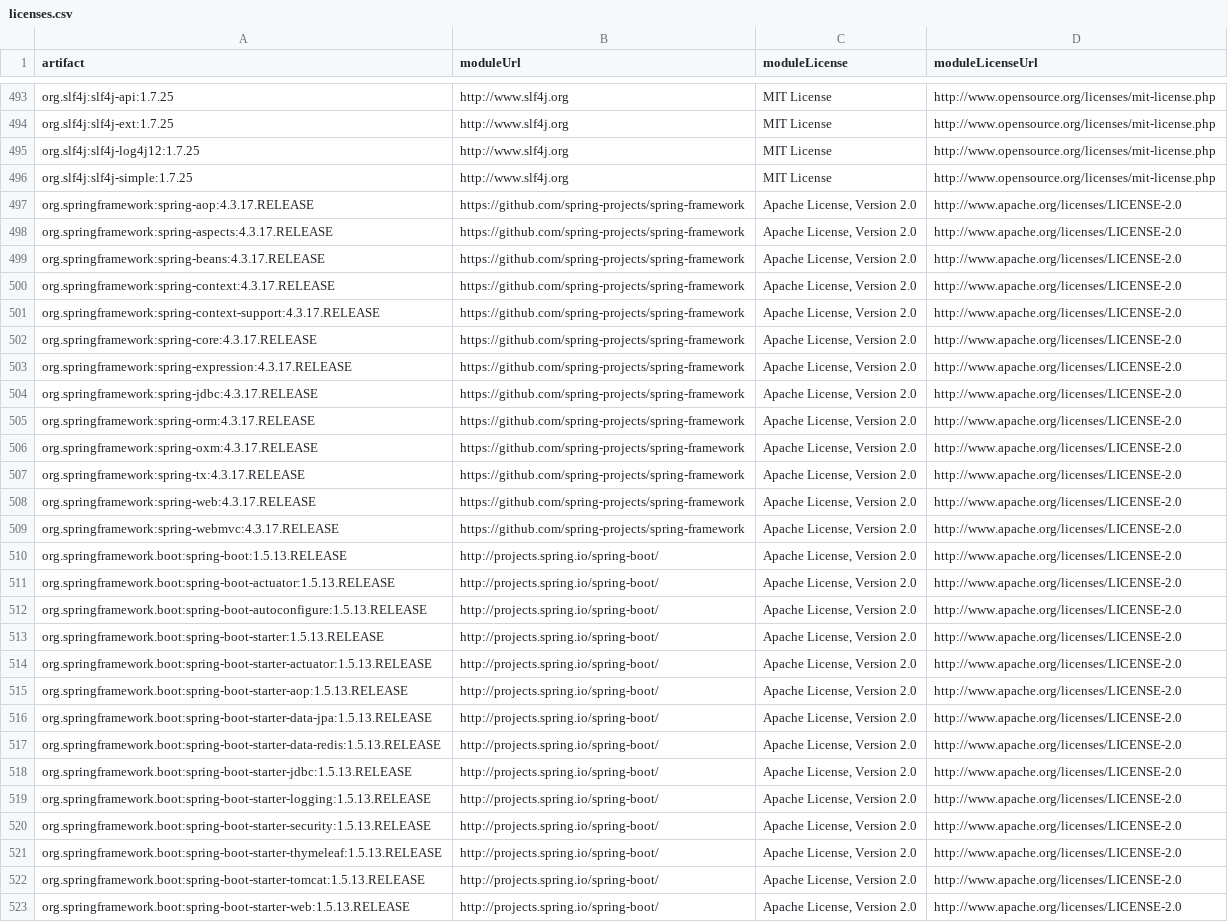
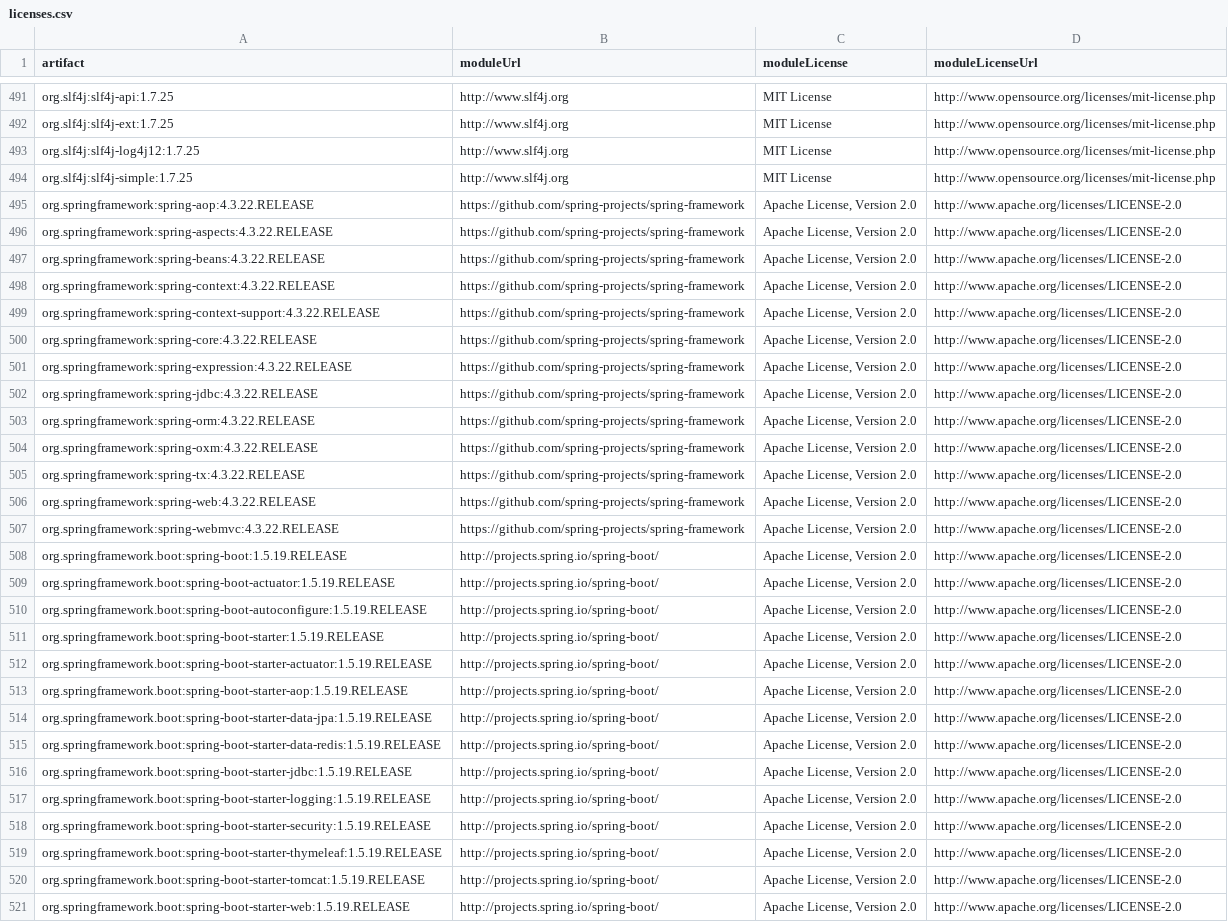
Before and after one commit to edgibbs/cwds-jobs, a CSV file: legal/licenses.csv, drawn as a sheet; only a part is shown, gaps mark what is left out; addresses are those after the commit; the diff covers the shown part only; the diff names each change by its address in the sheet, - before the commit and + after, or states it on an @@ line.

```diff
--- a/legal/licenses.csv
+++ b/legal/licenses.csv
-A495 (artifact): org.springframework:spring-aop:4.3.17.RELEASE
+A495 (artifact): org.springframework:spring-aop:4.3.22.RELEASE
-A496 (artifact): org.springframework:spring-aspects:4.3.17.RELEASE
+A496 (artifact): org.springframework:spring-aspects:4.3.22.RELEASE
-A497 (artifact): org.springframework:spring-beans:4.3.17.RELEASE
+A497 (artifact): org.springframework:spring-beans:4.3.22.RELEASE
-A498 (artifact): org.springframework:spring-context:4.3.17.RELEASE
+A498 (artifact): org.springframework:spring-context:4.3.22.RELEASE
-A499 (artifact): org.springframework:spring-context-support:4.3.17.RELEASE
+A499 (artifact): org.springframework:spring-context-support:4.3.22.RELEASE
-A500 (artifact): org.springframework:spring-core:4.3.17.RELEASE
+A500 (artifact): org.springframework:spring-core:4.3.22.RELEASE
-A501 (artifact): org.springframework:spring-expression:4.3.17.RELEASE
+A501 (artifact): org.springframework:spring-expression:4.3.22.RELEASE
-A502 (artifact): org.springframework:spring-jdbc:4.3.17.RELEASE
+A502 (artifact): org.springframework:spring-jdbc:4.3.22.RELEASE
-A503 (artifact): org.springframework:spring-orm:4.3.17.RELEASE
+A503 (artifact): org.springframework:spring-orm:4.3.22.RELEASE
-A504 (artifact): org.springframework:spring-oxm:4.3.17.RELEASE
+A504 (artifact): org.springframework:spring-oxm:4.3.22.RELEASE
-A505 (artifact): org.springframework:spring-tx:4.3.17.RELEASE
+A505 (artifact): org.springframework:spring-tx:4.3.22.RELEASE
-A506 (artifact): org.springframework:spring-web:4.3.17.RELEASE
+A506 (artifact): org.springframework:spring-web:4.3.22.RELEASE
-A507 (artifact): org.springframework:spring-webmvc:4.3.17.RELEASE
+A507 (artifact): org.springframework:spring-webmvc:4.3.22.RELEASE
-A508 (artifact): org.springframework.boot:spring-boot:1.5.13.RELEASE
+A508 (artifact): org.springframework.boot:spring-boot:1.5.19.RELEASE
-A509 (artifact): org.springframework.boot:spring-boot-actuator:1.5.13.RELEASE
+A509 (artifact): org.springframework.boot:spring-boot-actuator:1.5.19.RELEASE
-A510 (artifact): org.springframework.boot:spring-boot-autoconfigure:1.5.13.RELEASE
+A510 (artifact): org.springframework.boot:spring-boot-autoconfigure:1.5.19.RELEASE
-A511 (artifact): org.springframework.boot:spring-boot-starter:1.5.13.RELEASE
+A511 (artifact): org.springframework.boot:spring-boot-starter:1.5.19.RELEASE
-A512 (artifact): org.springframework.boot:spring-boot-starter-actuator:1.5.13.RELEASE
+A512 (artifact): org.springframework.boot:spring-boot-starter-actuator:1.5.19.RELEASE
-A513 (artifact): org.springframework.boot:spring-boot-starter-aop:1.5.13.RELEASE
+A513 (artifact): org.springframework.boot:spring-boot-starter-aop:1.5.19.RELEASE
-A514 (artifact): org.springframework.boot:spring-boot-starter-data-jpa:1.5.13.RELEASE
+A514 (artifact): org.springframework.boot:spring-boot-starter-data-jpa:1.5.19.RELEASE
-A515 (artifact): org.springframework.boot:spring-boot-starter-data-redis:1.5.13.RELEASE
+A515 (artifact): org.springframework.boot:spring-boot-starter-data-redis:1.5.19.RELEASE
-A516 (artifact): org.springframework.boot:spring-boot-starter-jdbc:1.5.13.RELEASE
+A516 (artifact): org.springframework.boot:spring-boot-starter-jdbc:1.5.19.RELEASE
-A517 (artifact): org.springframework.boot:spring-boot-starter-logging:1.5.13.RELEASE
+A517 (artifact): org.springframework.boot:spring-boot-starter-logging:1.5.19.RELEASE
-A518 (artifact): org.springframework.boot:spring-boot-starter-security:1.5.13.RELEASE
+A518 (artifact): org.springframework.boot:spring-boot-starter-security:1.5.19.RELEASE
-A519 (artifact): org.springframework.boot:spring-boot-starter-thymeleaf:1.5.13.RELEASE
+A519 (artifact): org.springframework.boot:spring-boot-starter-thymeleaf:1.5.19.RELEASE
-A520 (artifact): org.springframework.boot:spring-boot-starter-tomcat:1.5.13.RELEASE
+A520 (artifact): org.springframework.boot:spring-boot-starter-tomcat:1.5.19.RELEASE
-A521 (artifact): org.springframework.boot:spring-boot-starter-web:1.5.13.RELEASE
+A521 (artifact): org.springframework.boot:spring-boot-starter-web:1.5.19.RELEASE
```
Also changed, not shown: 2 removed rows and 23 edited cells elsewhere in this file.
